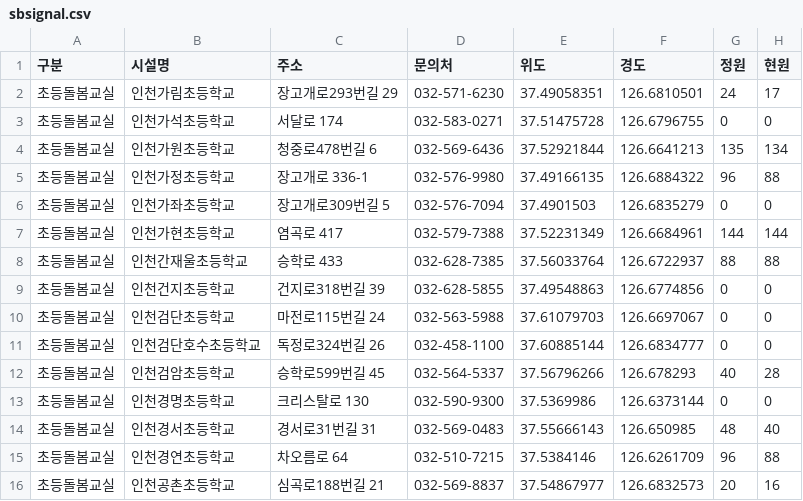
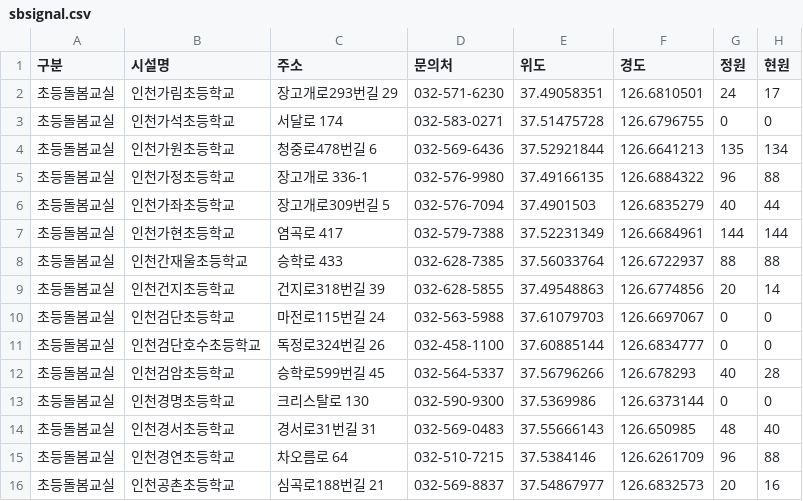
Before and after one commit to lih0606/signal, a CSV file: sbsignal.csv, drawn as a sheet; only a part is shown.

Commit message:
Update sbsignal.csv

```diff
--- a/sbsignal.csv
+++ b/sbsignal.csv
@@ -5,6 +5,6 @@
 초등돌봄교실,인천가정초등학교,장고개로 336-1,032-576-9980,37.49166135,126.6884322,96,88
-초등돌봄교실,인천가좌초등학교,장고개로309번길 5,032-576-7094,37.4901503,126.6835279,0,0
+초등돌봄교실,인천가좌초등학교,장고개로309번길 5,032-576-7094,37.4901503,126.6835279,40,44
 초등돌봄교실,인천가현초등학교,염곡로 417,032-579-7388,37.52231349,126.6684961,144,144
 초등돌봄교실,인천간재울초등학교,승학로 433,032-628-7385,37.56033764,126.6722937,88,88
-초등돌봄교실,인천건지초등학교,건지로318번길 39,032-628-5855,37.49548863,126.6774856,0,0
+초등돌봄교실,인천건지초등학교,건지로318번길 39,032-628-5855,37.49548863,126.6774856,20,14
 초등돌봄교실,인천검단초등학교,마전로115번길 24,032-563-5988,37.61079703,126.6697067,0,0
```
